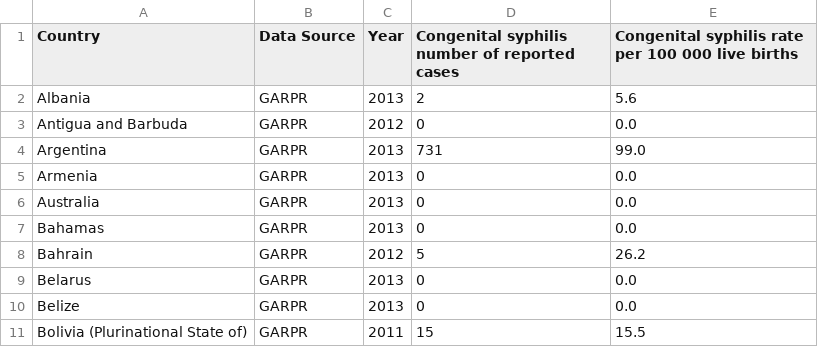
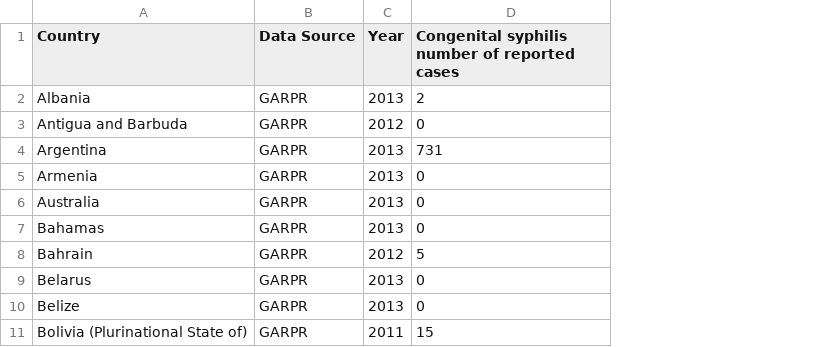
Before and after one commit to nastja88/APPR-2017, a CSV file: podatki/who-sifilis.csv, drawn as a sheet; only a part is shown; the diff names each change by its address in the sheet, - before the commit and + after, or states it on an @@ line.

Commit message:
Add files via upload

```diff
--- a/podatki/who-sifilis.csv
+++ b/podatki/who-sifilis.csv
-column E, rows 1-11: Congenital syphilis rate per 100 000 live births | 5.6 | 0.0 | 99.0 | 0.0 | 0.0 | 0.0 | 26.2 | 0.0 | 0.0 | 15.5
```
